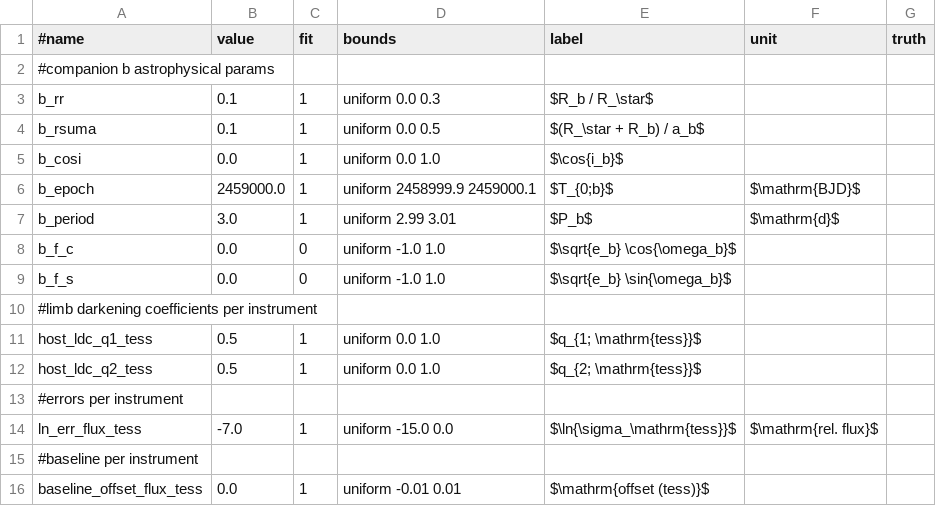
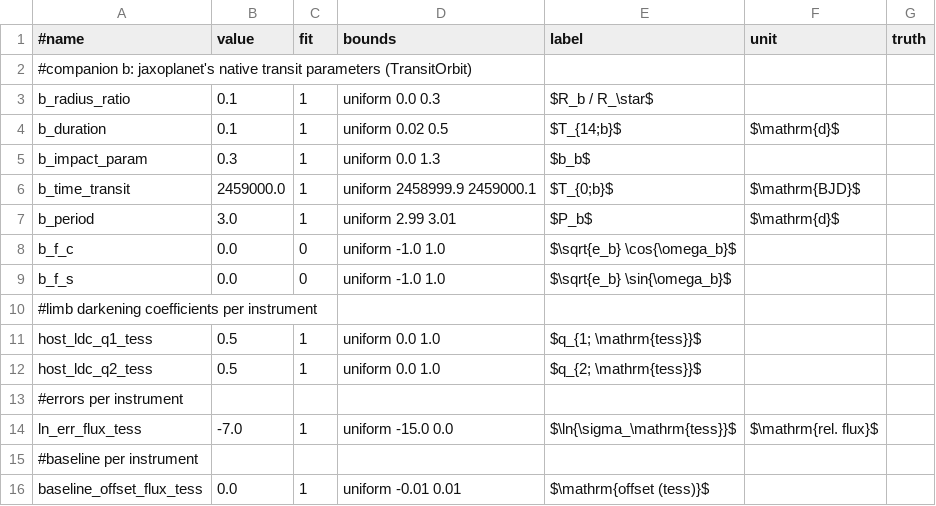
Before and after one commit to jpdeleon/jaxoplanet, a CSV file: src/jaxoplanet2/templates/params.csv, drawn as a sheet.

Commit message:
feat: sample jaxoplanet-native transit parameters
Replace allesfitter's (rr, rsuma, cosi, epoch) with jaxoplanet's TransitOrbit
inputs: <c>_radius_ratio, <c>_duration (T14), <c>_impact_param,
<c>_time_transit and <c>_period. They are mapped exactly to a Keplerian orbit
by inverting Winn (2010) eqs. 7 and 14, so eccentric, curved and RV-consistent
models are unchanged; derived outputs still report rsuma, cosi, i and a/R*.

- new `jaxoplanet convert-params <dir>`: rewrites a legacy params.csv in place
  (backup params.csv.orig), exact values and truths, new broad uniform priors
  on duration and impact_param that the user should review; runs in float64
- validate rejects legacy names and points to convert-params
- external priors: bounds on b < 1 + k and T14 < P/2 (eccentric-aware)
- template and Kepler-1627 example converted; golden tests convert the
  allesfitter cases on the fly and still match allesfitter

```diff
--- a/src/jaxoplanet2/templates/params.csv
+++ b/src/jaxoplanet2/templates/params.csv
@@ -1,7 +1,7 @@
 #name,value,fit,bounds,label,unit,truth
-#companion b astrophysical params,,,,,,
-b_rr,0.1,1,uniform 0.0 0.3,$R_b / R_\star$,,
-b_rsuma,0.1,1,uniform 0.0 0.5,$(R_\star + R_b) / a_b$,,
-b_cosi,0.0,1,uniform 0.0 1.0,$\cos{i_b}$,,
-b_epoch,2459000.0,1,uniform 2458999.9 2459000.1,$T_{0;b}$,$\mathrm{BJD}$,
+#companion b: jaxoplanet's native transit parameters (TransitOrbit),,,,,,
+b_radius_ratio,0.1,1,uniform 0.0 0.3,$R_b / R_\star$,,
+b_duration,0.1,1,uniform 0.02 0.5,$T_{14;b}$,$\mathrm{d}$,
+b_impact_param,0.3,1,uniform 0.0 1.3,$b_b$,,
+b_time_transit,2459000.0,1,uniform 2458999.9 2459000.1,$T_{0;b}$,$\mathrm{BJD}$,
 b_period,3.0,1,uniform 2.99 3.01,$P_b$,$\mathrm{d}$,
```
Also changed, not shown: examples/jaxoplanet2/kepler1627/params.csv, 37 other files.
